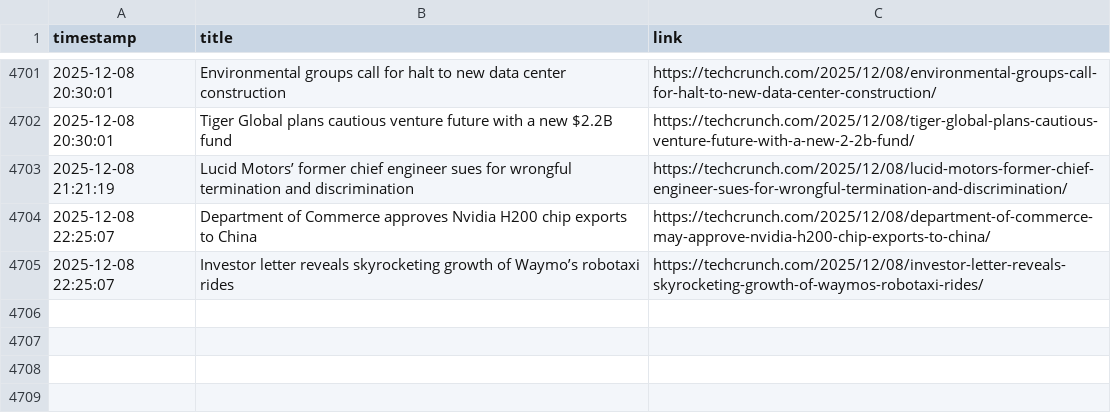
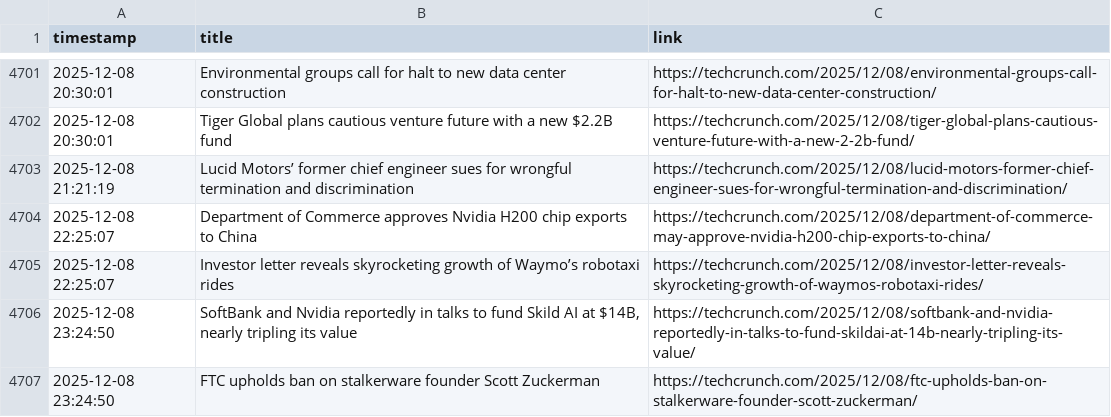
Before and after one commit to DeviPriya-Kolla/AutonomousContentAgent, a CSV file: seen_articles.csv, drawn as a sheet; only a part is shown, gaps mark what is left out.

Commit message:
docs: Update seen articles log

```diff
--- a/seen_articles.csv
+++ b/seen_articles.csv
@@ -4705 +4705,3 @@ timestamp,title,link
 2025-12-08 22:25:07,Investor letter reveals skyrocketing growth of Waymo’s robotaxi rides,https://techcrunch.com/2025/12/08/investor-letter-reveals-skyrocketing-growth-of-waymos-robotaxi-rides/
+2025-12-08 23:24:50,"SoftBank and Nvidia reportedly in talks to fund Skild AI at $14B, nearly tripling its value",https://techcrunch.com/2025/12/08/softbank-and-nvidia-reportedly-in-talks-to-fund-skildai-at-14b-nearly-tripling-its-value/
+2025-12-08 23:24:50,FTC upholds ban on stalkerware founder Scott Zuckerman,https://techcrunch.com/2025/12/08/ftc-upholds-ban-on-stalkerware-founder-scott-zuckerman/
```
